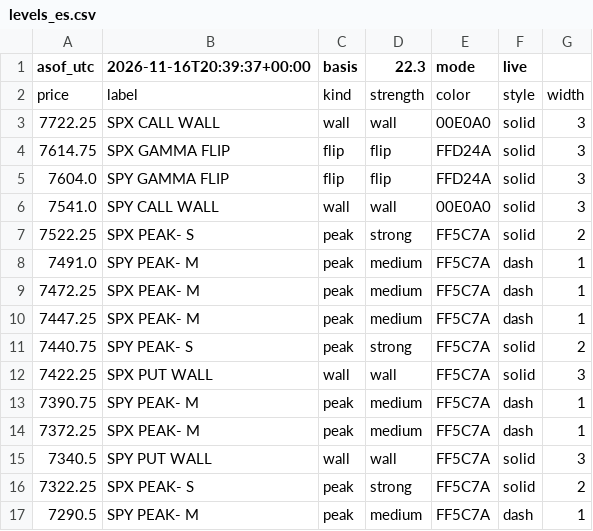
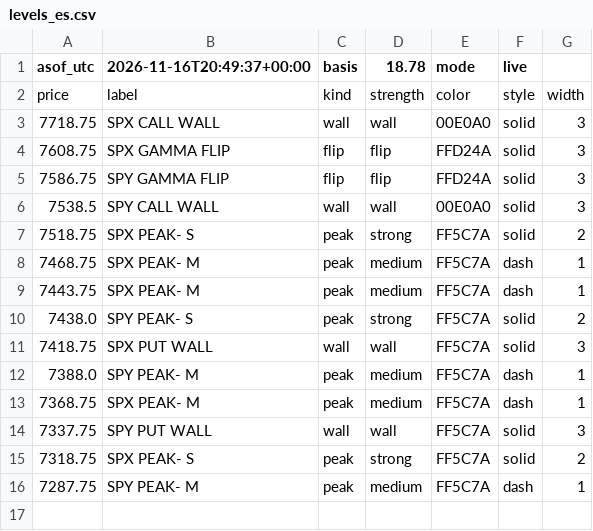
Before and after one commit to mshb4466/mirsad, a CSV file: gamma/levels_es.csv, drawn as a sheet.

```diff
--- a/gamma/levels_es.csv
+++ b/gamma/levels_es.csv
@@ -1,17 +1,16 @@
-asof_utc,2026-11-16T20:39:37+00:00,basis,22.3,mode,live
+asof_utc,2026-11-16T20:49:37+00:00,basis,18.78,mode,live
 price,label,kind,strength,color,style,width
-7722.25,SPX CALL WALL,wall,wall,00E0A0,solid,3
-7614.75,SPX GAMMA FLIP,flip,flip,FFD24A,solid,3
-7604.0,SPY GAMMA FLIP,flip,flip,FFD24A,solid,3
-7541.0,SPY CALL WALL,wall,wall,00E0A0,solid,3
-7522.25,SPX PEAK- S,peak,strong,FF5C7A,solid,2
-7491.0,SPY PEAK- M,peak,medium,FF5C7A,dash,1
-7472.25,SPX PEAK- M,peak,medium,FF5C7A,dash,1
-7447.25,SPX PEAK- M,peak,medium,FF5C7A,dash,1
-7440.75,SPY PEAK- S,peak,strong,FF5C7A,solid,2
-7422.25,SPX PUT WALL,wall,wall,FF5C7A,solid,3
-7390.75,SPY PEAK- M,peak,medium,FF5C7A,dash,1
-7372.25,SPX PEAK- M,peak,medium,FF5C7A,dash,1
-7340.5,SPY PUT WALL,wall,wall,FF5C7A,solid,3
-7322.25,SPX PEAK- S,peak,strong,FF5C7A,solid,2
-7290.5,SPY PEAK- M,peak,medium,FF5C7A,dash,1
+7718.75,SPX CALL WALL,wall,wall,00E0A0,solid,3
+7608.75,SPX GAMMA FLIP,flip,flip,FFD24A,solid,3
+7586.75,SPY GAMMA FLIP,flip,flip,FFD24A,solid,3
+7538.5,SPY CALL WALL,wall,wall,00E0A0,solid,3
+7518.75,SPX PEAK- S,peak,strong,FF5C7A,solid,2
+7468.75,SPX PEAK- M,peak,medium,FF5C7A,dash,1
+7443.75,SPX PEAK- M,peak,medium,FF5C7A,dash,1
+7438.0,SPY PEAK- S,peak,strong,FF5C7A,solid,2
+7418.75,SPX PUT WALL,wall,wall,FF5C7A,solid,3
+7388.0,SPY PEAK- M,peak,medium,FF5C7A,dash,1
+7368.75,SPX PEAK- M,peak,medium,FF5C7A,dash,1
+7337.75,SPY PUT WALL,wall,wall,FF5C7A,solid,3
+7318.75,SPX PEAK- S,peak,strong,FF5C7A,solid,2
+7287.75,SPY PEAK- M,peak,medium,FF5C7A,dash,1
```
Also changed, not shown: 4 other files.
